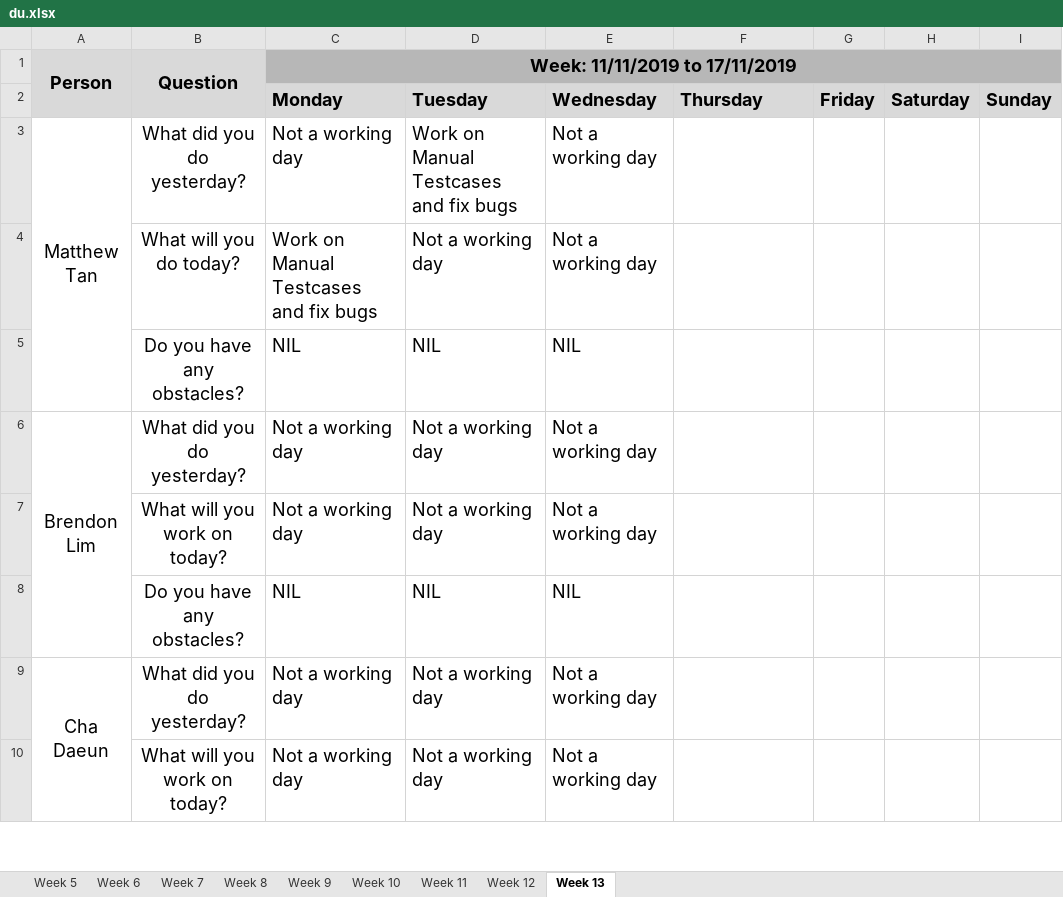
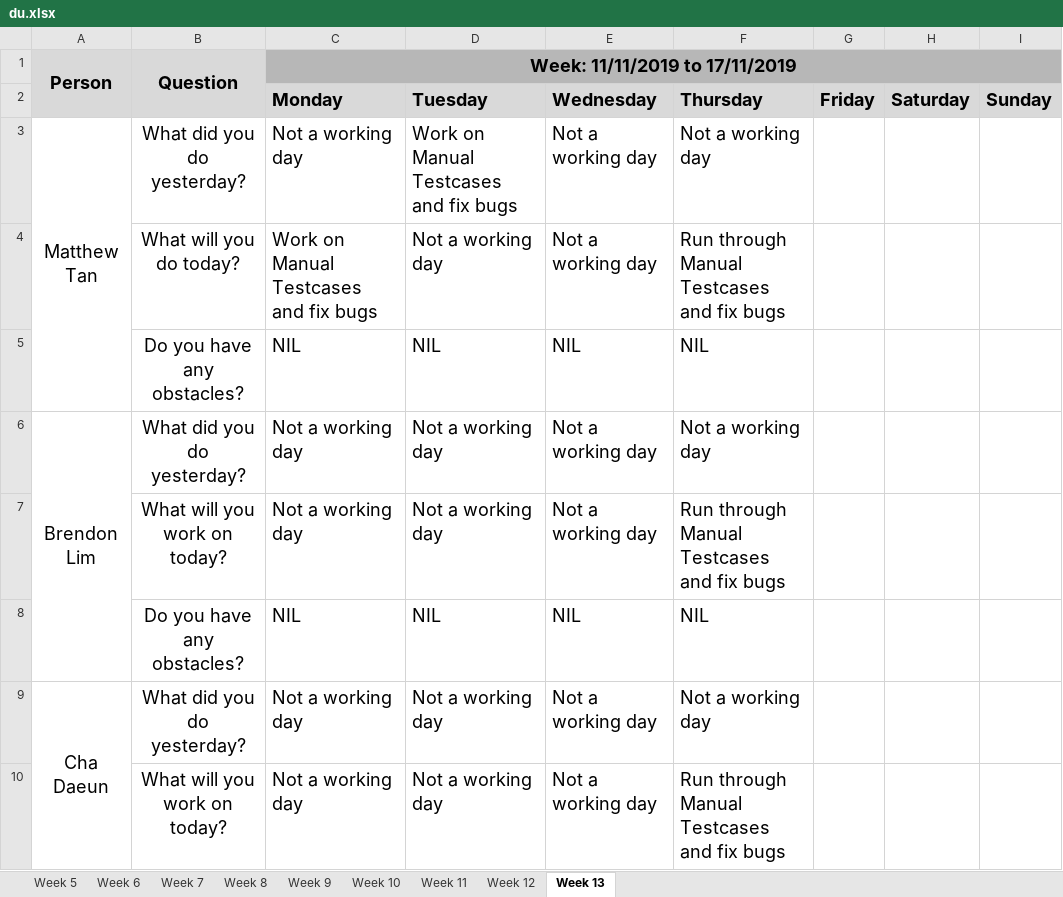
Before and after one commit to simshengqin/IS212, an Excel workbook: metrics/du.xlsx, sheet Week 13, drawn as a sheet; only a part is shown; values as stored, in another font and other column widths than the file's, no borders; the diff covers the shown part only; the diff names each change by its address in the sheet, - before the commit and + after, or states it on an @@ line.

Commit message:
Update du.xlsx

```diff
--- a/metrics/du.xlsx (sheet Week 13)
+++ b/metrics/du.xlsx (sheet Week 13)
-F3 (Thursday): (empty)
+F3 (Thursday): Not a working day
-F4 (Thursday): (empty)
+F4 (Thursday): Run through Manual Testcases and fix bugs
-F5 (Thursday): (empty)
+F5 (Thursday): NIL
-F6 (Thursday): (empty)
+F6 (Thursday): Not a working day
-F7 (Thursday): (empty)
+F7 (Thursday): Run through Manual Testcases and fix bugs
-F8 (Thursday): (empty)
+F8 (Thursday): NIL
-F9 (Thursday): (empty)
+F9 (Thursday): Not a working day
-F10 (Thursday): (empty)
+F10 (Thursday): Run through Manual Testcases and fix bugs
```
Also changed, not shown: 7 edited cells elsewhere in this sheet.
